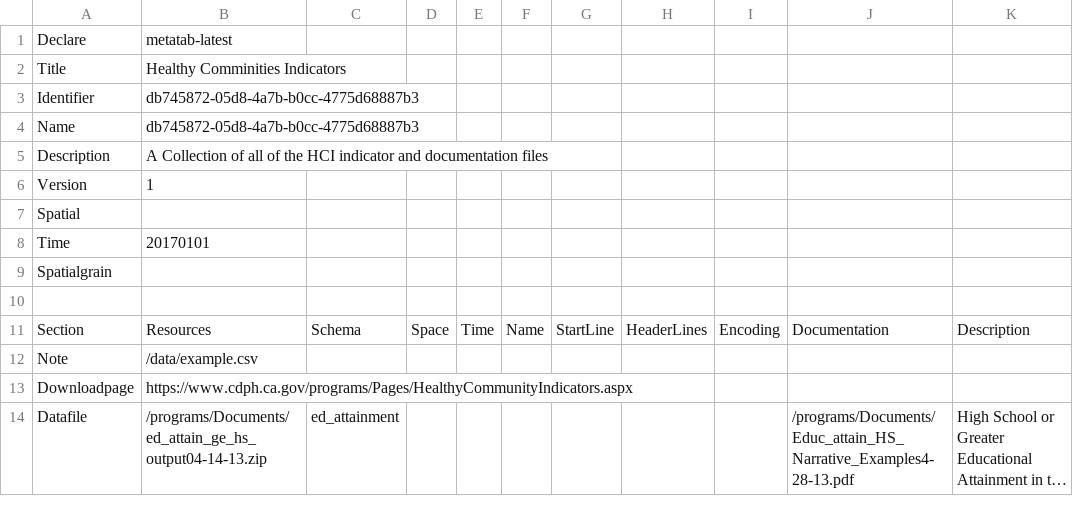
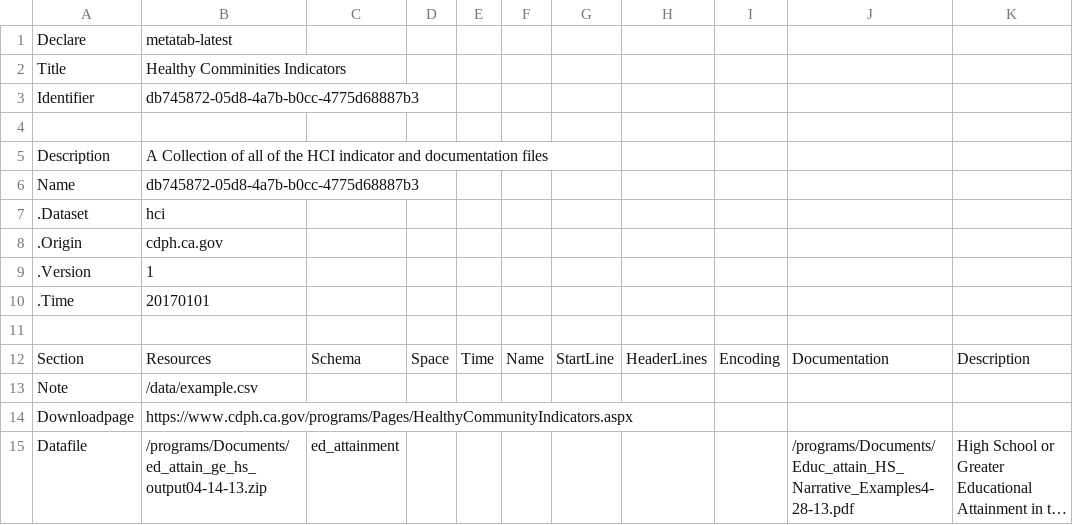
Before and after one commit to rkiyengar/metatab-packages, a CSV file: cdph.ca.gov-hci/hci-core-urls.metatab.csv, drawn as a sheet; only a part is shown; long unchanged cells end in ….

```diff
--- a/cdph.ca.gov-hci/hci-core-urls.metatab.csv
+++ b/cdph.ca.gov-hci/hci-core-urls.metatab.csv
@@ -3,8 +3,9 @@
 "Identifier","db745872-05d8-4a7b-b0cc-4775d68887b3",,,,,,,,,
+,,,,,,,,,,
+"Description","A Collection of all of the HCI indicator and documentation files",,,,,,,,,
 "Name","db745872-05d8-4a7b-b0cc-4775d68887b3",,,,,,,,,
-"Description","A Collection of all of the HCI indicator and documentation files",,,,,,,,,
-"Version",1,,,,,,,,,
-"Spatial",,,,,,,,,,
-"Time",20170101,,,,,,,,,
-"Spatialgrain",,,,,,,,,,
+".Dataset","hci",,,,,,,,,
+".Origin","cdph.ca.gov",,,,,,,,,
+".Version",1,,,,,,,,,
+".Time",20170101,,,,,,,,,
 ,,,,,,,,,,
```
Also changed, not shown: civicknowledge.com/immigration-vs-gdp/metadata.csv, 14 other files.
